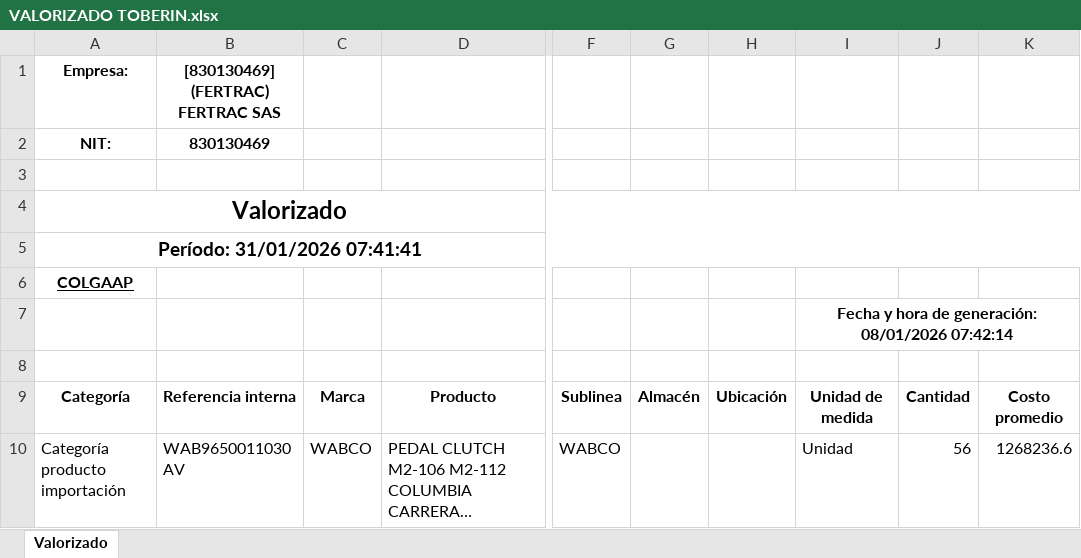
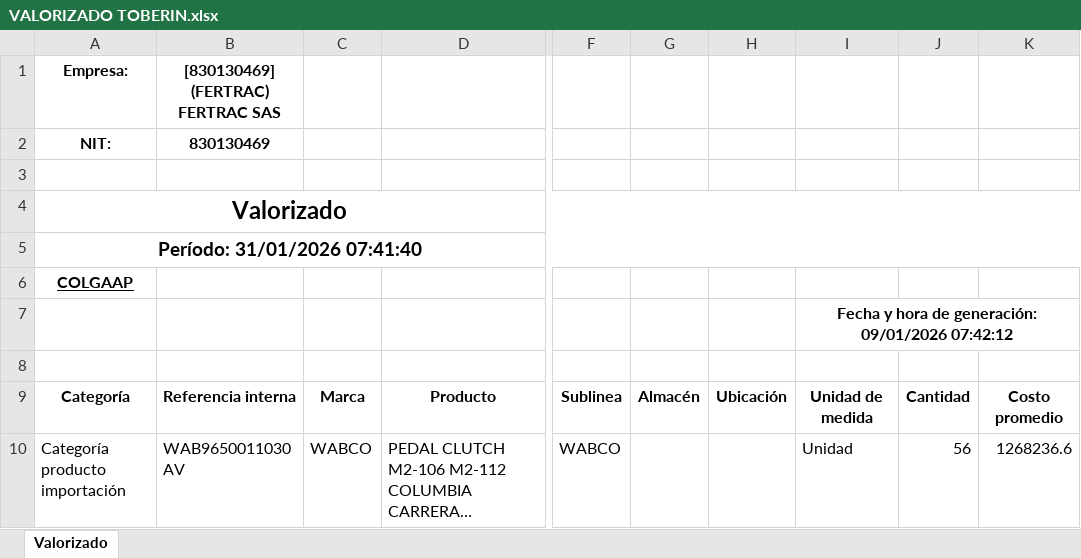
Before and after one commit to developments-fertrac/MACRO_INV_GENERAL, an Excel workbook: VALORIZADO TOBERIN.xlsx, sheet Valorizado, drawn as a sheet; only a part is shown, gaps mark what is left out; long unchanged cells end in …; values as stored, in another font and other column widths than the file's, no borders; the diff names each change by its address in the sheet, - before the commit and + after, or states it on an @@ line.

```diff
--- a/VALORIZADO TOBERIN.xlsx (sheet Valorizado)
+++ b/VALORIZADO TOBERIN.xlsx (sheet Valorizado)
-A5 (Empresa:): Período: 31/01/2026 07:41:41
+A5 (Empresa:): Período: 31/01/2026 07:41:40
-I7: …de generación: 08/01/2026 07:42:14
+I7: …de generación: 09/01/2026 07:42:12
```
Also changed, not shown: VALORIZADO FALTANTES IMPO.xlsx, VALORIZADO FALTANTES.xlsx, 21 other files.
